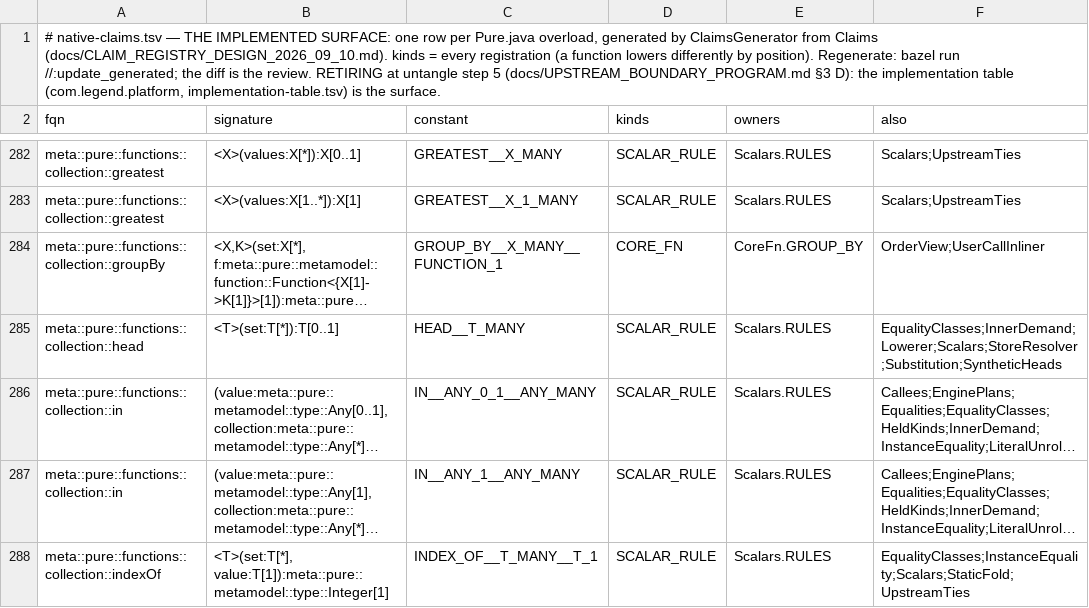
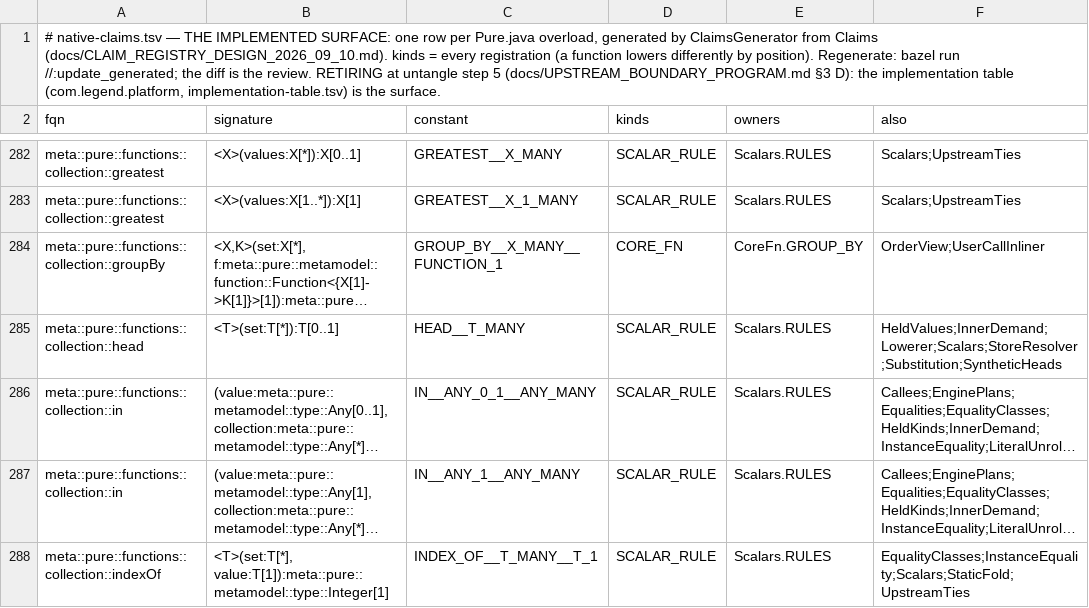
Before and after one commit to neema2/legend-lite, a TSV file: core/src/main/resources/com/legend/builtin/native-claims.tsv, drawn as a sheet; only a part is shown, gaps mark what is left out; long unchanged cells end in …; the diff covers the shown part only; the diff names each change by its address in the sheet, - before the commit and + after, or states it on an @@ line.

```diff
--- a/core/src/main/resources/com/legend/builtin/native-claims.tsv
+++ b/core/src/main/resources/com/legend/builtin/native-claims.tsv
-F285 (also): EqualityClasses;InnerDemand;Lowerer;Scalars;StoreResolver;Substitution;SyntheticHeads
+F285 (also): HeldValues;InnerDemand;Lowerer;Scalars;StoreResolver;Substitution;SyntheticHeads
```
Also changed, not shown: 15 edited cells elsewhere in this file, 10 other files.
